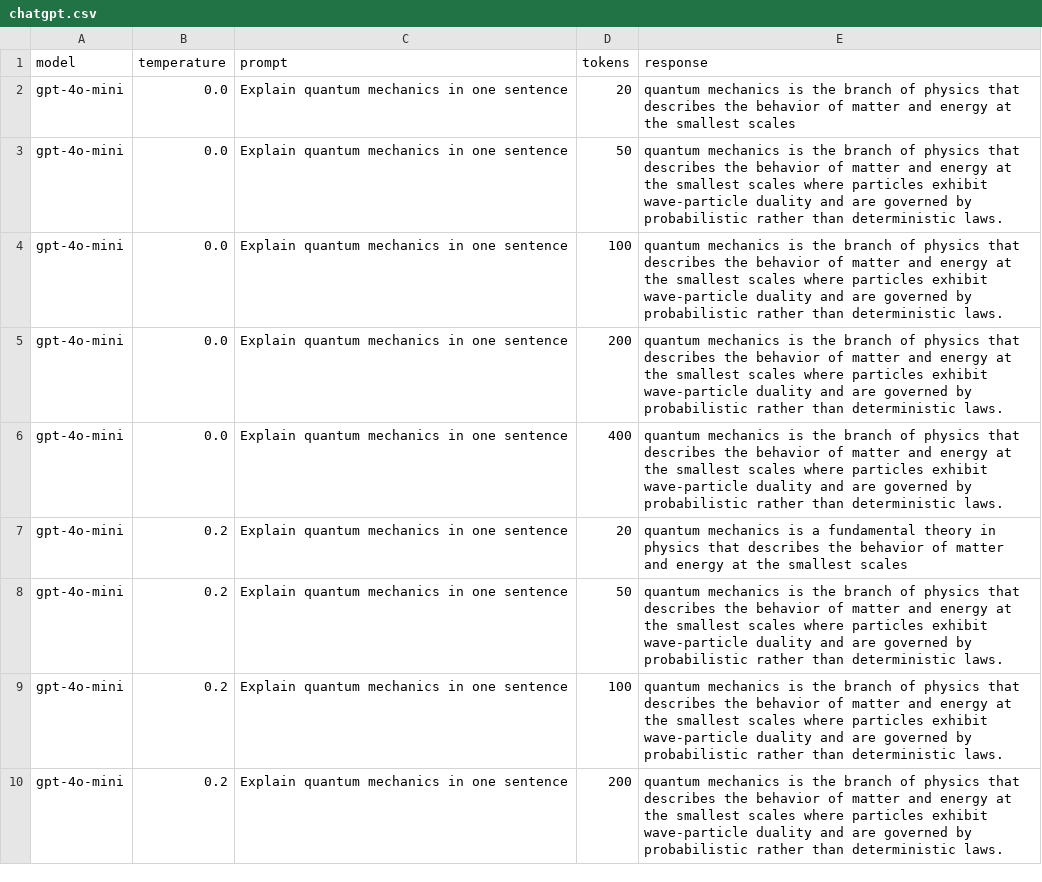
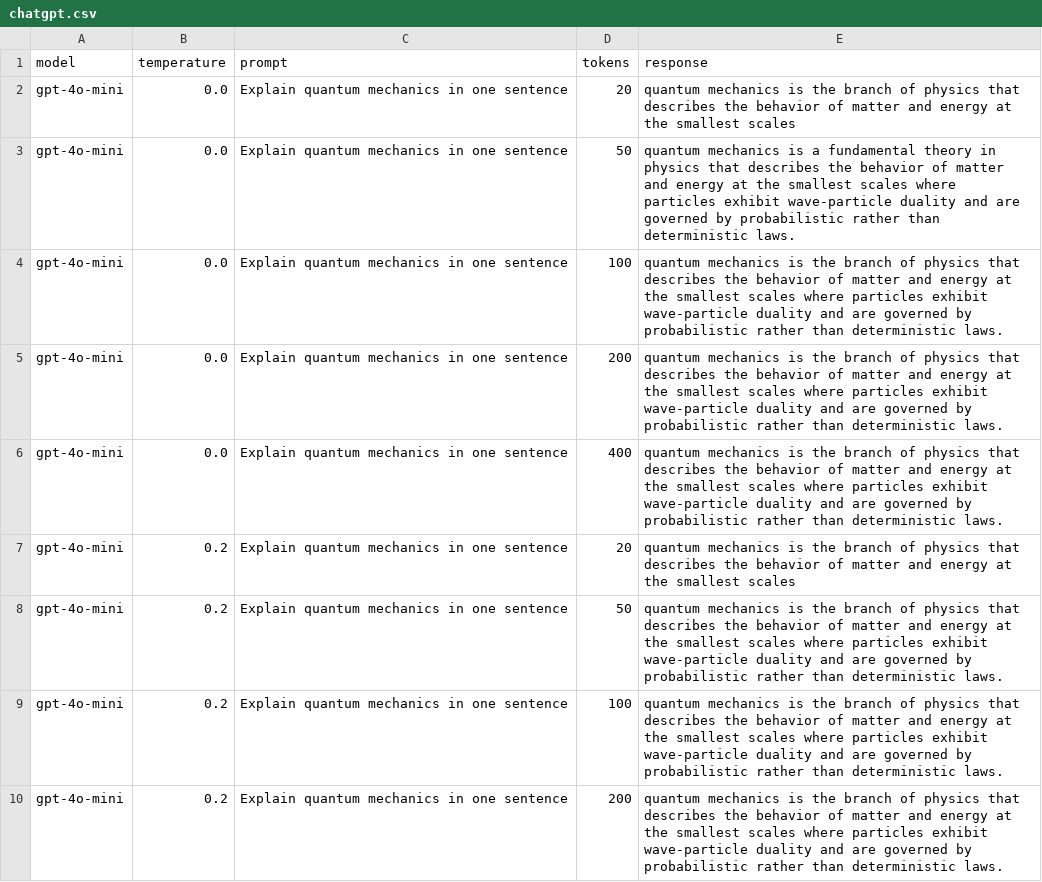
Before and after one commit to Yuri-Rassokhin/flex-cartesian, a CSV file: examples/basic/10_saving_space/chatgpt.csv, drawn as a sheet; only a part is shown; the diff covers the shown part only.

Commit message:
enhanced: examples automation

```diff
--- a/examples/basic/10_saving_space/chatgpt.csv
+++ b/examples/basic/10_saving_space/chatgpt.csv
@@ -2,3 +2,3 @@ model      ;temperature;prompt                                   ;tokens;respons
 gpt-4o-mini;0.0        ;Explain quantum mechanics in one sentence;20    ;quantum mechanics is the branch of physics that describes the behavior of matter and energy at the smallest scales
-gpt-4o-mini;0.0        ;Explain quantum mechanics in one sentence;50    ;quantum mechanics is the branch of physics that describes the behavior of matter and energy at the smallest scales where particles exhibit wave-particle duality and are governed by probabilistic rather than deterministic laws.
+gpt-4o-mini;0.0        ;Explain quantum mechanics in one sentence;50    ;quantum mechanics is a fundamental theory in physics that describes the behavior of matter and energy at the smallest scales where particles exhibit wave-particle duality and are governed by probabilistic rather than deterministic laws.
 gpt-4o-mini;0.0        ;Explain quantum mechanics in one sentence;100   ;quantum mechanics is the branch of physics that describes the behavior of matter and energy at the smallest scales where particles exhibit wave-particle duality and are governed by probabilistic rather than deterministic laws.
@@ -6,3 +6,3 @@ gpt-4o-mini;0.0        ;Explain quantum mechanics in one sentence;200   ;quantum
 gpt-4o-mini;0.0        ;Explain quantum mechanics in one sentence;400   ;quantum mechanics is the branch of physics that describes the behavior of matter and energy at the smallest scales where particles exhibit wave-particle duality and are governed by probabilistic rather than deterministic laws.
-gpt-4o-mini;0.2        ;Explain quantum mechanics in one sentence;20    ;quantum mechanics is a fundamental theory in physics that describes the behavior of matter and energy at the smallest scales
+gpt-4o-mini;0.2        ;Explain quantum mechanics in one sentence;20    ;quantum mechanics is the branch of physics that describes the behavior of matter and energy at the smallest scales
 gpt-4o-mini;0.2        ;Explain quantum mechanics in one sentence;50    ;quantum mechanics is the branch of physics that describes the behavior of matter and energy at the smallest scales where particles exhibit wave-particle duality and are governed by probabilistic rather than deterministic laws.
```
Also changed, not shown: 20 edited cells elsewhere in this file, 5 other files.
